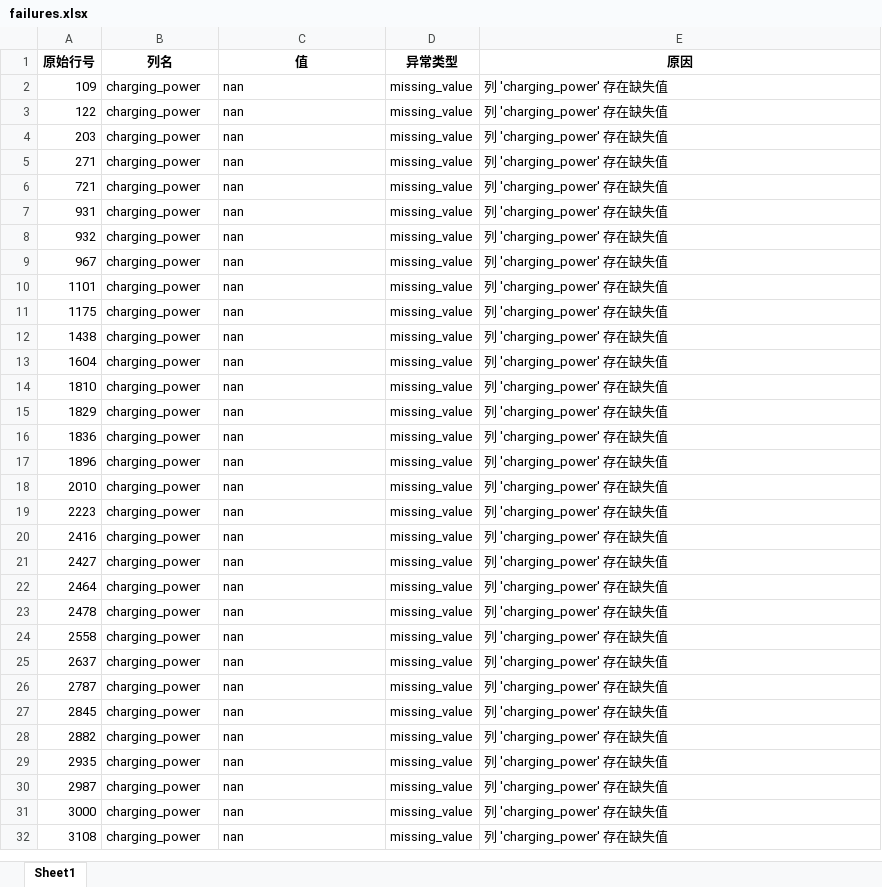
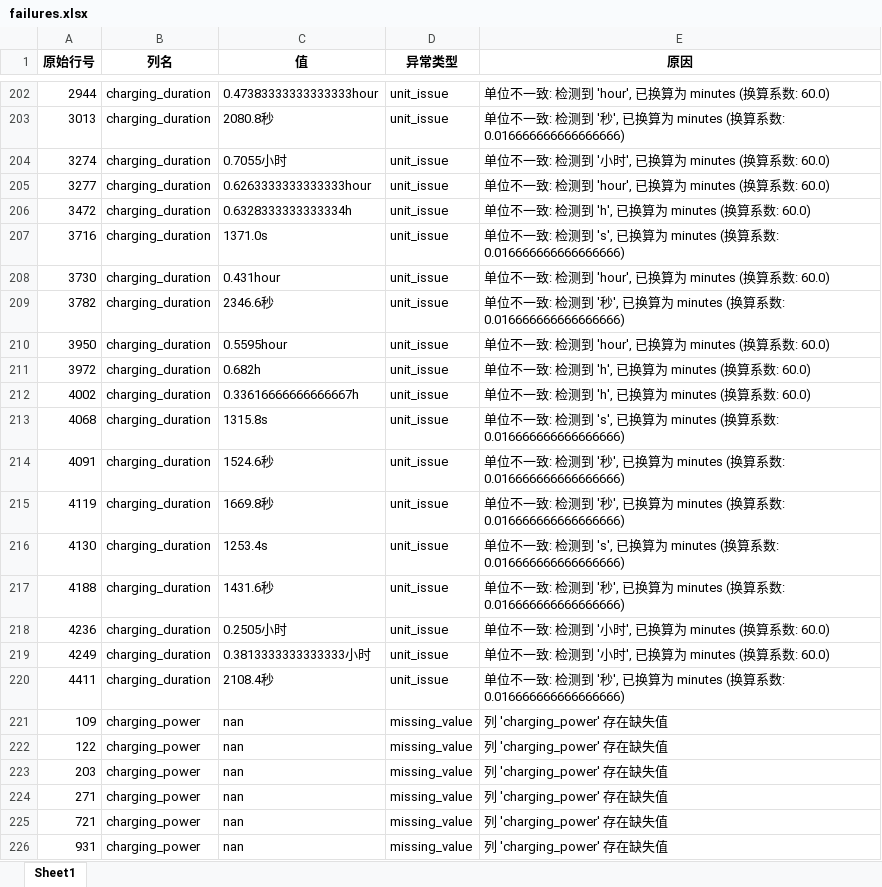
Before and after one commit to lizyyy/solo, an Excel workbook: xy10102/output/failures.xlsx, sheet Sheet1, drawn as a sheet; only a part is shown, gaps mark what is left out; the shorter side is filled out with more unchanged rows; values as stored, in another font and other column widths than the file's, no borders; the diff covers the shown part only; the diff names each change by its address in the sheet, - before the commit and + after, or states it on an @@ line.

```diff
--- a/xy10102/output/failures.xlsx (sheet Sheet1)
+++ b/xy10102/output/failures.xlsx (sheet Sheet1)
+row 202: 2944 | charging_duration | 0.47383333333333333hour | unit_issue | 单位不一致: 检测到 'hour', 已换算为 minutes (换算系数: 60.0)
+row 203: 3013 | charging_duration | 2080.8秒 | unit_issue | 单位不一致: 检测到 '秒', 已换算为 minutes (换算系数: 0.016666666666666666)
+row 204: 3274 | charging_duration | 0.7055小时 | unit_issue | 单位不一致: 检测到 '小时', 已换算为 minutes (换算系数: 60.0)
+row 205: 3277 | charging_duration | 0.6263333333333333hour | unit_issue | 单位不一致: 检测到 'hour', 已换算为 minutes (换算系数: 60.0)
+row 206: 3472 | charging_duration | 0.6328333333333334h | unit_issue | 单位不一致: 检测到 'h', 已换算为 minutes (换算系数: 60.0)
+row 207: 3716 | charging_duration | 1371.0s | unit_issue | 单位不一致: 检测到 's', 已换算为 minutes (换算系数: 0.016666666666666666)
+row 208: 3730 | charging_duration | 0.431hour | unit_issue | 单位不一致: 检测到 'hour', 已换算为 minutes (换算系数: 60.0)
+row 209: 3782 | charging_duration | 2346.6秒 | unit_issue | 单位不一致: 检测到 '秒', 已换算为 minutes (换算系数: 0.016666666666666666)
+row 210: 3950 | charging_duration | 0.5595hour | unit_issue | 单位不一致: 检测到 'hour', 已换算为 minutes (换算系数: 60.0)
+row 211: 3972 | charging_duration | 0.682h | unit_issue | 单位不一致: 检测到 'h', 已换算为 minutes (换算系数: 60.0)
+row 212: 4002 | charging_duration | 0.33616666666666667h | unit_issue | 单位不一致: 检测到 'h', 已换算为 minutes (换算系数: 60.0)
+row 213: 4068 | charging_duration | 1315.8s | unit_issue | 单位不一致: 检测到 's', 已换算为 minutes (换算系数: 0.016666666666666666)
+row 214: 4091 | charging_duration | 1524.6秒 | unit_issue | 单位不一致: 检测到 '秒', 已换算为 minutes (换算系数: 0.016666666666666666)
+row 215: 4119 | charging_duration | 1669.8秒 | unit_issue | 单位不一致: 检测到 '秒', 已换算为 minutes (换算系数: 0.016666666666666666)
+row 216: 4130 | charging_duration | 1253.4s | unit_issue | 单位不一致: 检测到 's', 已换算为 minutes (换算系数: 0.016666666666666666)
+row 217: 4188 | charging_duration | 1431.6秒 | unit_issue | 单位不一致: 检测到 '秒', 已换算为 minutes (换算系数: 0.016666666666666666)
+row 218: 4236 | charging_duration | 0.2505小时 | unit_issue | 单位不一致: 检测到 '小时', 已换算为 minutes (换算系数: 60.0)
+row 219: 4249 | charging_duration | 0.3813333333333333小时 | unit_issue | 单位不一致: 检测到 '小时', 已换算为 minutes (换算系数: 60.0)
+row 220: 4411 | charging_duration | 2108.4秒 | unit_issue | 单位不一致: 检测到 '秒', 已换算为 minutes (换算系数: 0.016666666666666666)
```
Also changed, not shown: 200 added rows, 20 removed rows and 2 edited cells elsewhere in this sheet, xy10102/output/clean_data.xlsx, xy10102/output/feature_importance.xlsx, 26 other files.
